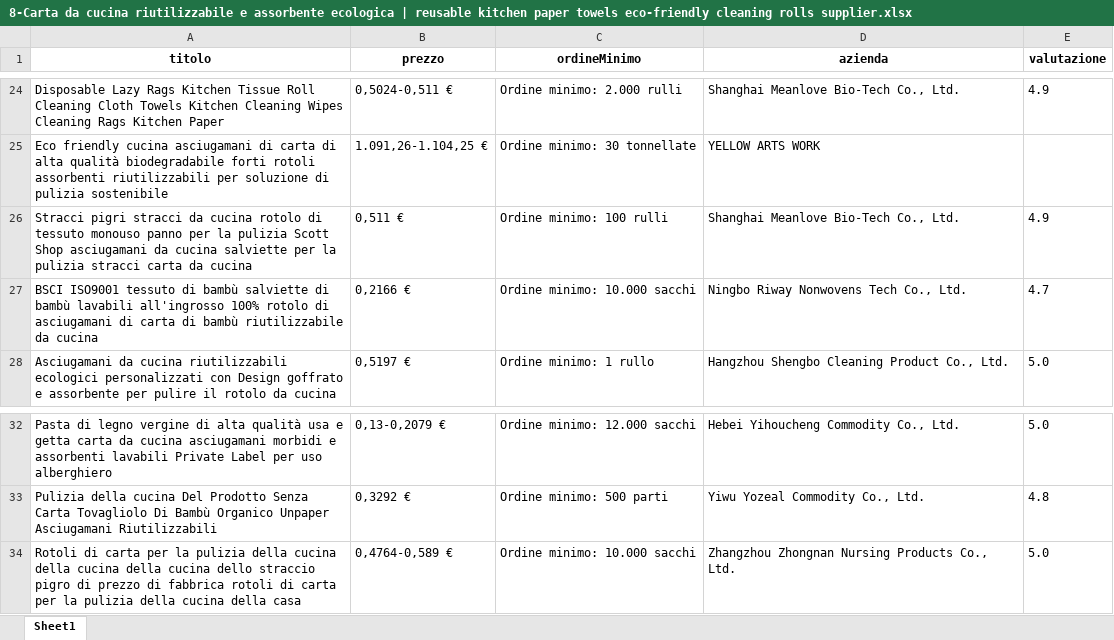
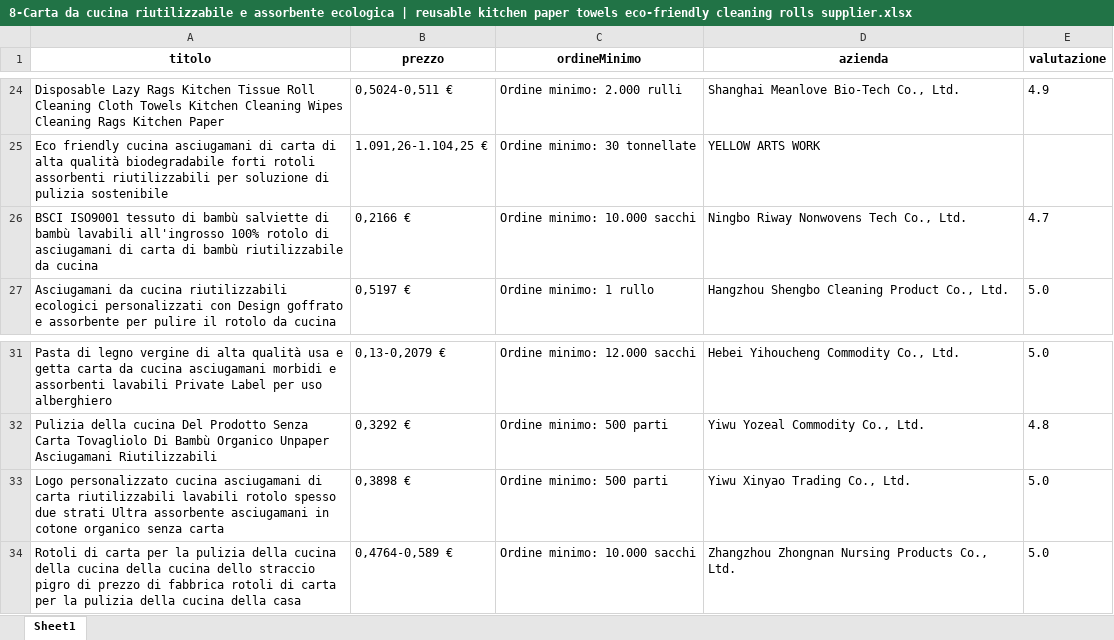
Before and after one commit to Markin1999/Bot-Python---Automazione-prodotti-alibaba, an Excel workbook: PagineHtml/8-Carta da cucina riutilizzabile e assorbente ecologica | reusable kitchen paper towels eco-friendly cleaning rolls supplier.xlsx, sheet Sheet1, drawn as a sheet; only a part is shown, gaps mark what is left out; values as stored, in another font and other column widths than the file's, no borders; removed rows and columns are numbered as before the commit, all else as after; the diff names each change by its address in the sheet, - before the commit and + after, or states it on an @@ line.

```diff
--- a/PagineHtml/8-Carta da cucina riutilizzabile e assorbente ecologica | reusable kitchen paper towels eco-friendly cleaning rolls supplier.xlsx (sheet Sheet1)
+++ b/PagineHtml/8-Carta da cucina riutilizzabile e assorbente ecologica | reusable kitchen paper towels eco-friendly cleaning rolls supplier.xlsx (sheet Sheet1)
-row 26: Stracci pigri stracci da cucina rotolo di tessuto monouso panno per la pulizia Scott Shop asciugamani da cucina salviette per la pulizia stracci carta da cucina | 0,511 € | Ordine minimo: 100 rulli | Shanghai Meanlove Bio-Tech Co., Ltd. | 4.9
+row 33: Logo personalizzato cucina asciugamani di carta riutilizzabili lavabili rotolo spesso due strati Ultra assorbente asciugamani in cotone organico senza carta | 0,3898 € | Ordine minimo: 500 parti | Yiwu Xinyao Trading Co., Ltd. | 5.0
```
Also changed, not shown: PagineHtml/2-Carta igienica 3 veli 50 m ecologica all'ingrosso | toilet paper 3 ply 50m eco-friendly bulk supplier manufacturer.xlsx, PagineHtml/4-Asciugamani monouso in rotolo o piegati per bagno e hotel | disposable hand towels roll folded paper towel bulk supplier.xlsx, 14 other files.
